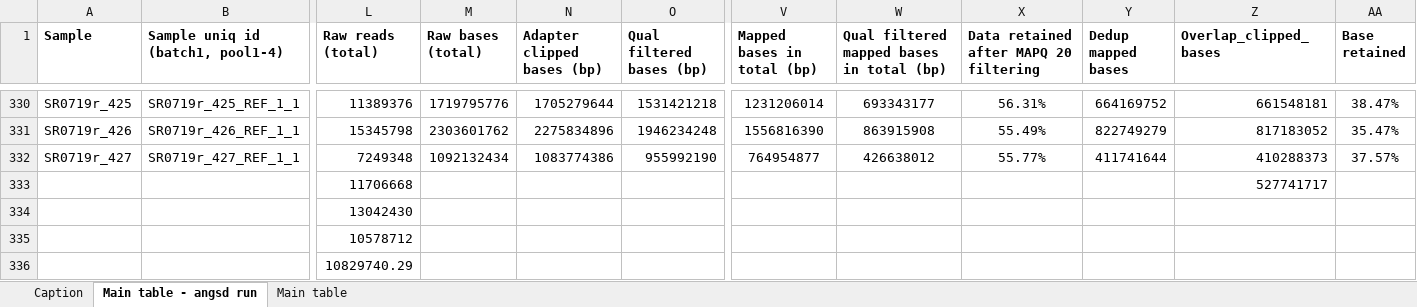
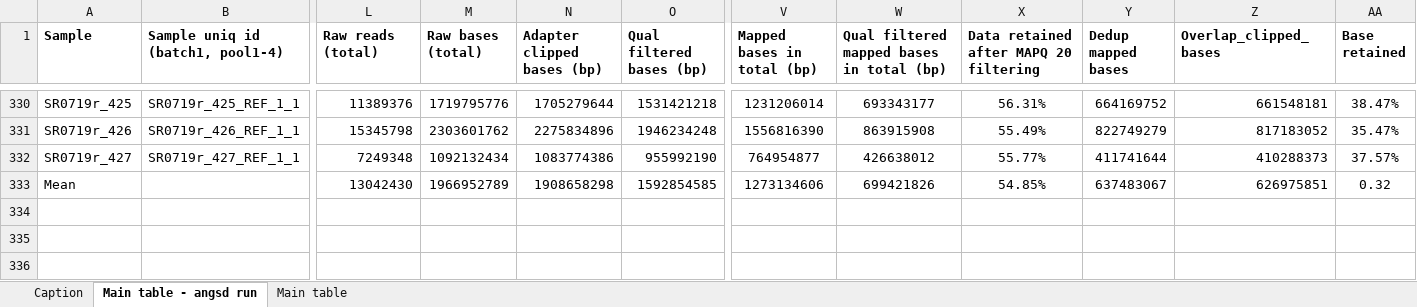
Before and after one commit to hzz0024/HG_Code_Bay, an Excel workbook: DelBay_summary/DelBay19_summary_final.xlsx, sheet Main table - angsd run, drawn as a sheet; only a part is shown, gaps mark what is left out; values as stored, in another font and other column widths than the file's, no borders; conditional formats not drawn; removed rows and columns are numbered as before the commit, all else as after; rows hold the shown columns only; the diff names each change by its address in the sheet, - before the commit and + after, or states it on an @@ line.

```diff
--- a/DelBay_summary/DelBay19_summary_final.xlsx (sheet Main table - angsd run)
+++ b/DelBay_summary/DelBay19_summary_final.xlsx (sheet Main table - angsd run)
-row 333:  |  | 11706668 |  |  |  |  |  |  |  | 527741717
-row 334:  |  | 13042430
-row 335:  |  | 10578712
+row 333: Mean |  | 13042430 | 1966952789 | 1908658298 | 1592854585 | 1273134606 | 699421826 | 54.85% | 637483067 | 626975851 | 0.32
-row 334:  |  | 10829740.29
+row 334: (empty)
+row 335: (empty)
+row 336: (empty)
```
Also changed, not shown: DelBay_summary/DelBay20_summary_final.xlsx, 43 other files.
